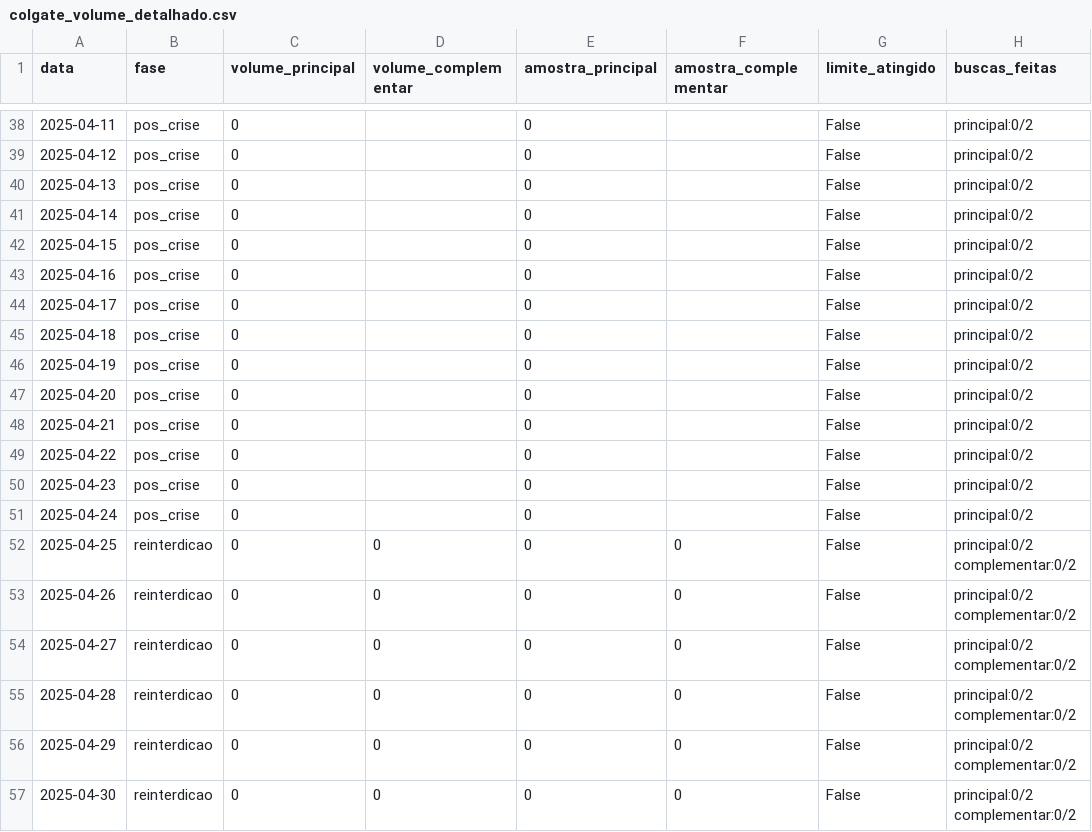
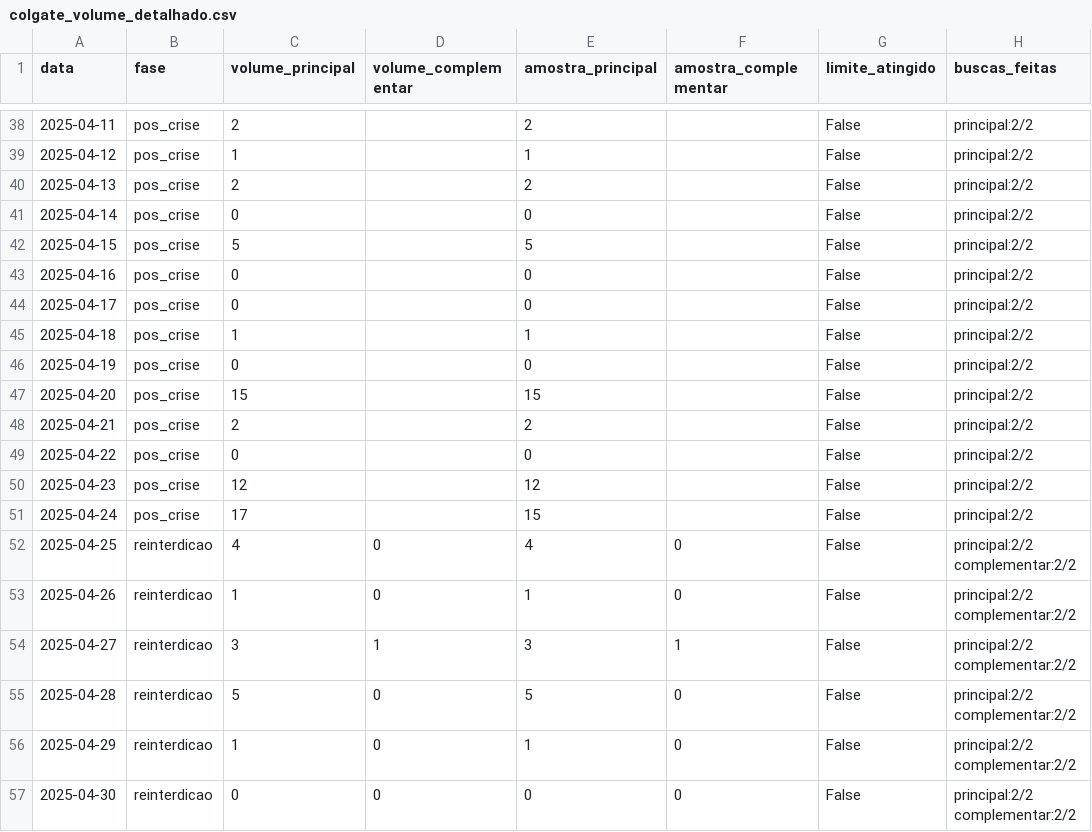
Before and after one commit to sarah-volpe/gestao-crise-rp, a CSV file: dados/colgate/colgate_volume_detalhado.csv, drawn as a sheet; only a part is shown, gaps mark what is left out; the diff covers the shown part only.

```diff
--- a/dados/colgate/colgate_volume_detalhado.csv
+++ b/dados/colgate/colgate_volume_detalhado.csv
@@ -38,20 +38,20 @@
-2025-04-11;pos_crise;0;;0;;False;principal:0/2
-2025-04-12;pos_crise;0;;0;;False;principal:0/2
-2025-04-13;pos_crise;0;;0;;False;principal:0/2
-2025-04-14;pos_crise;0;;0;;False;principal:0/2
-2025-04-15;pos_crise;0;;0;;False;principal:0/2
-2025-04-16;pos_crise;0;;0;;False;principal:0/2
-2025-04-17;pos_crise;0;;0;;False;principal:0/2
-2025-04-18;pos_crise;0;;0;;False;principal:0/2
-2025-04-19;pos_crise;0;;0;;False;principal:0/2
-2025-04-20;pos_crise;0;;0;;False;principal:0/2
-2025-04-21;pos_crise;0;;0;;False;principal:0/2
-2025-04-22;pos_crise;0;;0;;False;principal:0/2
-2025-04-23;pos_crise;0;;0;;False;principal:0/2
-2025-04-24;pos_crise;0;;0;;False;principal:0/2
-2025-04-25;reinterdicao;0;0;0;0;False;principal:0/2 complementar:0/2
-2025-04-26;reinterdicao;0;0;0;0;False;principal:0/2 complementar:0/2
-2025-04-27;reinterdicao;0;0;0;0;False;principal:0/2 complementar:0/2
-2025-04-28;reinterdicao;0;0;0;0;False;principal:0/2 complementar:0/2
-2025-04-29;reinterdicao;0;0;0;0;False;principal:0/2 complementar:0/2
-2025-04-30;reinterdicao;0;0;0;0;False;principal:0/2 complementar:0/2
+2025-04-11;pos_crise;2;;2;;False;principal:2/2
+2025-04-12;pos_crise;1;;1;;False;principal:2/2
+2025-04-13;pos_crise;2;;2;;False;principal:2/2
+2025-04-14;pos_crise;0;;0;;False;principal:2/2
+2025-04-15;pos_crise;5;;5;;False;principal:2/2
+2025-04-16;pos_crise;0;;0;;False;principal:2/2
+2025-04-17;pos_crise;0;;0;;False;principal:2/2
+2025-04-18;pos_crise;1;;1;;False;principal:2/2
+2025-04-19;pos_crise;0;;0;;False;principal:2/2
+2025-04-20;pos_crise;15;;15;;False;principal:2/2
+2025-04-21;pos_crise;2;;2;;False;principal:2/2
+2025-04-22;pos_crise;0;;0;;False;principal:2/2
+2025-04-23;pos_crise;12;;12;;False;principal:2/2
+2025-04-24;pos_crise;17;;15;;False;principal:2/2
+2025-04-25;reinterdicao;4;0;4;0;False;principal:2/2 complementar:2/2
+2025-04-26;reinterdicao;1;0;1;0;False;principal:2/2 complementar:2/2
+2025-04-27;reinterdicao;3;1;3;1;False;principal:2/2 complementar:2/2
+2025-04-28;reinterdicao;5;0;5;0;False;principal:2/2 complementar:2/2
+2025-04-29;reinterdicao;1;0;1;0;False;principal:2/2 complementar:2/2
+2025-04-30;reinterdicao;0;0;0;0;False;principal:2/2 complementar:2/2
```
Also changed, not shown: 140 edited cells elsewhere in this file, dados/cacau_show/cacau_show_volume_detalhado.csv, dados/cacau_show/cacau_show_volume_diario.csv, 13 other files.
